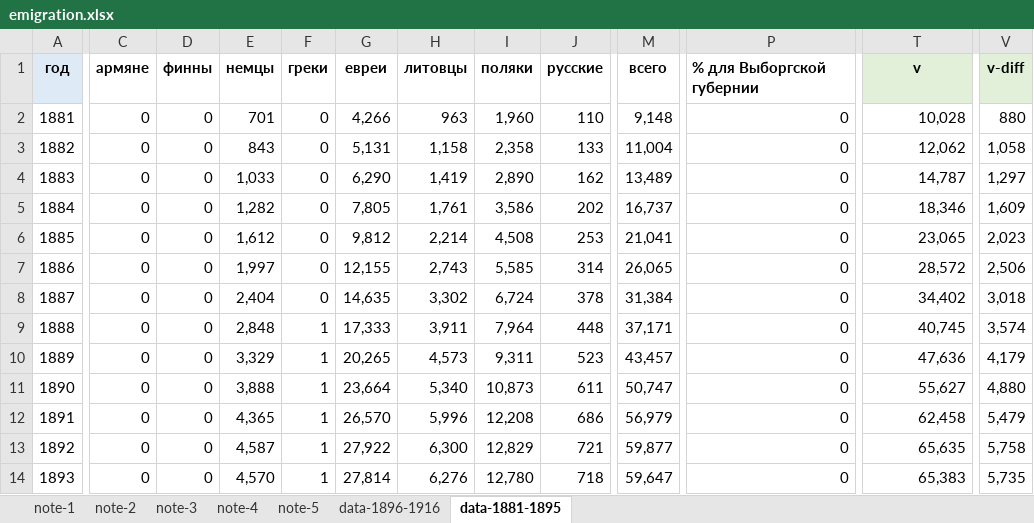
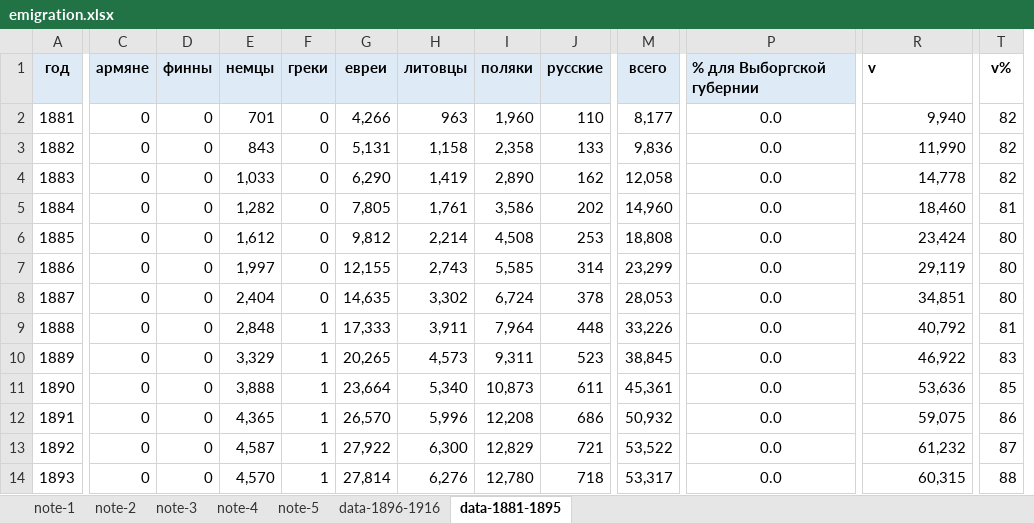
Before and after one commit to oboguev/RTSS, an Excel workbook: rtss-pre1917/src/main/resources/emigration.xlsx, sheet data-1881-1895, drawn as a sheet; only a part is shown, gaps mark what is left out; values as stored, in another font and other column widths than the file's, no borders; removed rows and columns are numbered as before the commit, all else as after; the diff covers the shown part only; the diff names each change by its address in the sheet, - before the commit and + after, or states it on an @@ line.

Commit message:
misc

```diff
--- a/rtss-pre1917/src/main/resources/emigration.xlsx (sheet data-1881-1895)
+++ b/rtss-pre1917/src/main/resources/emigration.xlsx (sheet data-1881-1895)
-column V (v-diff), rows 2-14: 880 | 1,058 | 1,297 | 1,609 | 2,023 | 2,506 | 3,018 | 3,574 | 4,179 | 4,880 | 5,479 | 5,758 | 5,735
+column T (v%), rows 2-14: 82 | 82 | 82 | 81 | 80 | 80 | 80 | 81 | 83 | 85 | 86 | 87 | 88
-C1:M1 fill: none
+C1:M1 fill: #DEEBF7
-P1 fill: none
+P1 fill: #DEEBF7
@@ R1 fill: #E2F0D9 → none, alignment: center → left @@
-M2 (всего): 9,148
+M2 (всего): 8,177
-P2:P14 (% для Выборгской губернии): 0
+P2:P14 (% для Выборгской губернии): 0.0
-P2:P14 alignment: right
+P2:P14 alignment: center
-R2 (v): 10,028
+R2 (v): 9,940
-M3 (всего): 11,004
+M3 (всего): 9,836
-R3 (v): 12,062
+R3 (v): 11,990
-M4 (всего): 13,489
+M4 (всего): 12,058
-R4 (v): 14,787
+R4 (v): 14,778
-M5 (всего): 16,737
+M5 (всего): 14,960
-R5 (v): 18,346
+R5 (v): 18,460
-M6 (всего): 21,041
+M6 (всего): 18,808
-R6 (v): 23,065
+R6 (v): 23,424
-M7 (всего): 26,065
+M7 (всего): 23,299
-R7 (v): 28,572
+R7 (v): 29,119
-M8 (всего): 31,384
+M8 (всего): 28,053
-R8 (v): 34,402
+R8 (v): 34,851
-M9 (всего): 37,171
+M9 (всего): 33,226
-R9 (v): 40,745
+R9 (v): 40,792
-M10 (всего): 43,457
+M10 (всего): 38,845
-R10 (v): 47,636
+R10 (v): 46,922
-M11 (всего): 50,747
+M11 (всего): 45,361
-R11 (v): 55,627
+R11 (v): 53,636
-M12 (всего): 56,979
+M12 (всего): 50,932
-R12 (v): 62,458
+R12 (v): 59,075
-M13 (всего): 59,877
+M13 (всего): 53,522
-R13 (v): 65,635
+R13 (v): 61,232
-M14 (всего): 59,647
+M14 (всего): 53,317
-R14 (v): 65,383
+R14 (v): 60,315
```
Also changed, not shown: 4 added rows, 2 removed columns, 8 edited cells, cell formats and row numbers in column A elsewhere in this sheet, sheet data-1896-1916, formulas that keep their value.
